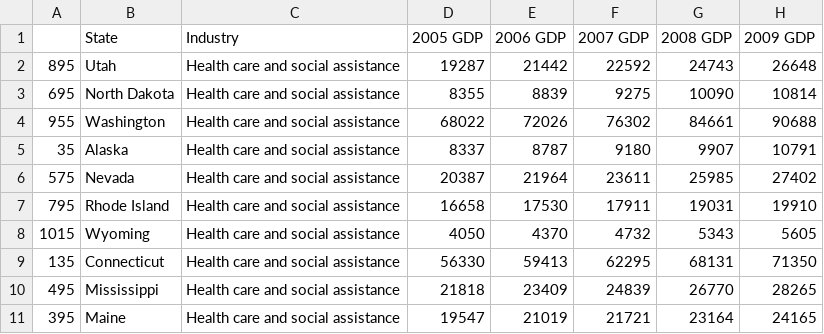
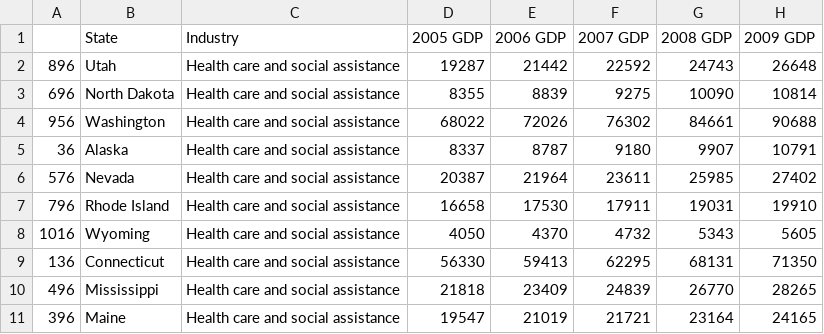
Before and after one commit to edwinmccracken/test-new-repo-ed, a CSV file: healthcare_df.csv, drawn as a sheet; only a part is shown; the diff names each change by its address in the sheet, - before the commit and + after, or states it on an @@ line.

```diff
--- a/healthcare_df.csv
+++ b/healthcare_df.csv
-A2: 895
+A2: 896
-A3: 695
+A3: 696
-A4: 955
+A4: 956
-A5: 35
+A5: 36
-A6: 575
+A6: 576
-A7: 795
+A7: 796
-A8: 1015
+A8: 1016
-A9: 135
+A9: 136
-A10: 495
+A10: 496
-A11: 395
+A11: 396
```
Also changed, not shown: accommodation_df.csv, govt_df.csv, 5 other files.
